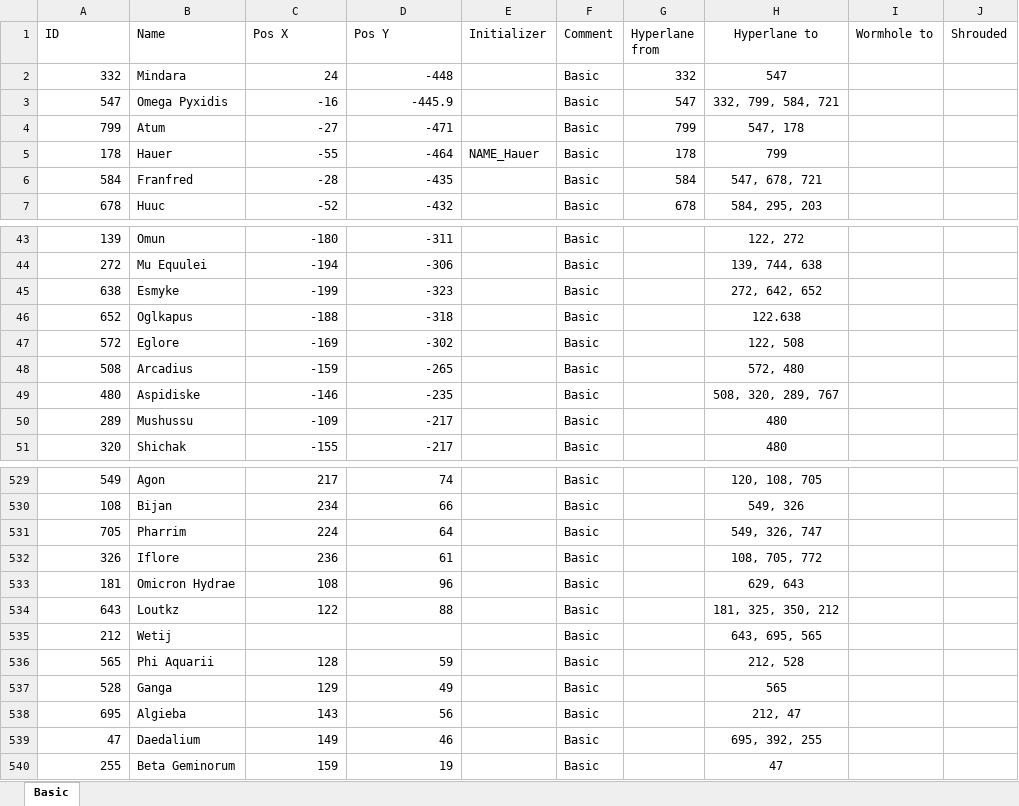
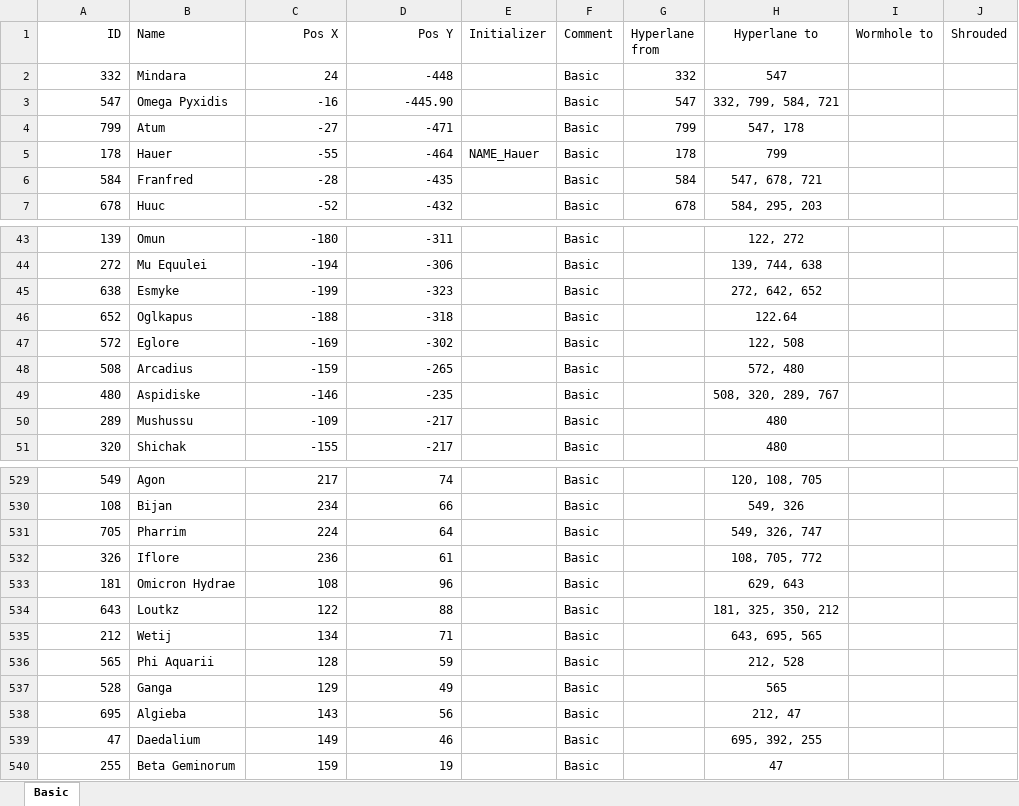
Before and after one commit to Janlitschka/dandelion-galaxy, an Excel workbook: SystemsList.xlsx, sheet Basic, drawn as a sheet; only a part is shown, gaps mark what is left out; values as stored, in another font and other column widths than the file's, no borders; the diff names each change by its address in the sheet, - before the commit and + after, or states it on an @@ line.

```diff
--- a/SystemsList.xlsx (sheet Basic)
+++ b/SystemsList.xlsx (sheet Basic)
-A1 alignment: left
+A1 alignment: right
-C1:D1 alignment: left
+C1:D1 alignment: right
-D3 (Pos Y): -445.9
+D3 (Pos Y): -445.90
-H46 (Hyperlane to): 122.638
+H46 (Hyperlane to): 122.64
-C535 (Pos X): (empty)
+C535 (Pos X): 134
-D535 (Pos Y): (empty)
+D535 (Pos Y): 71
```
Also changed, not shown: 4 other files.
